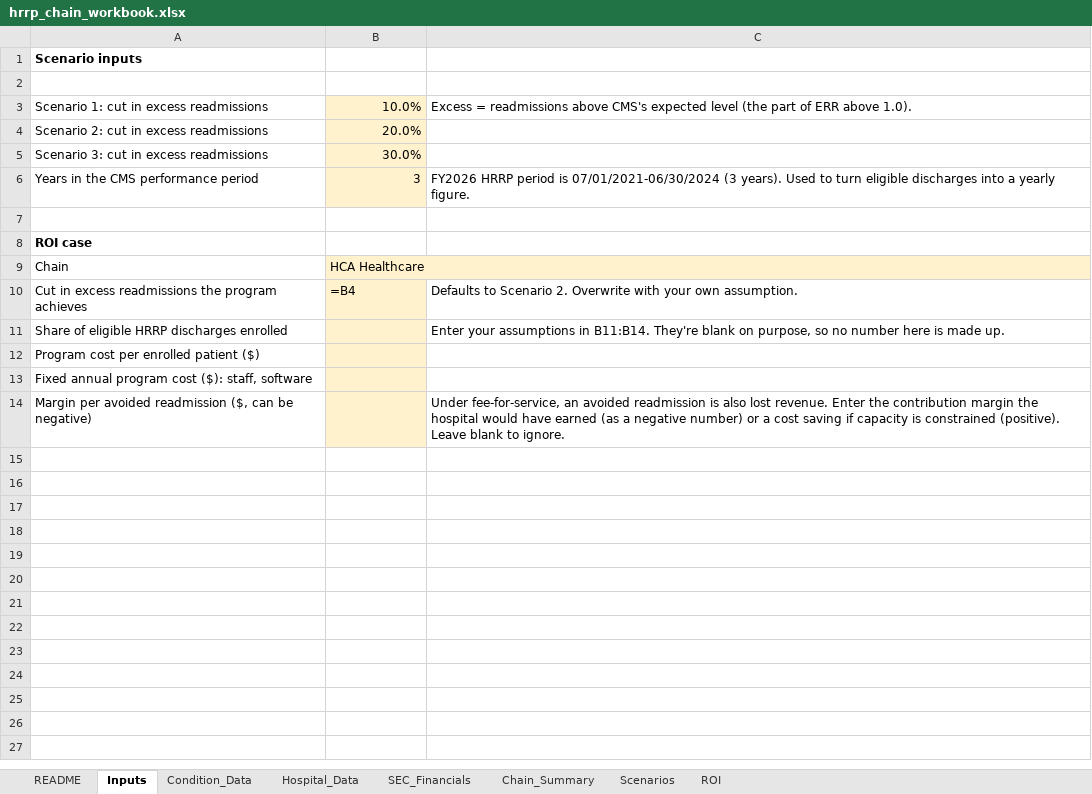
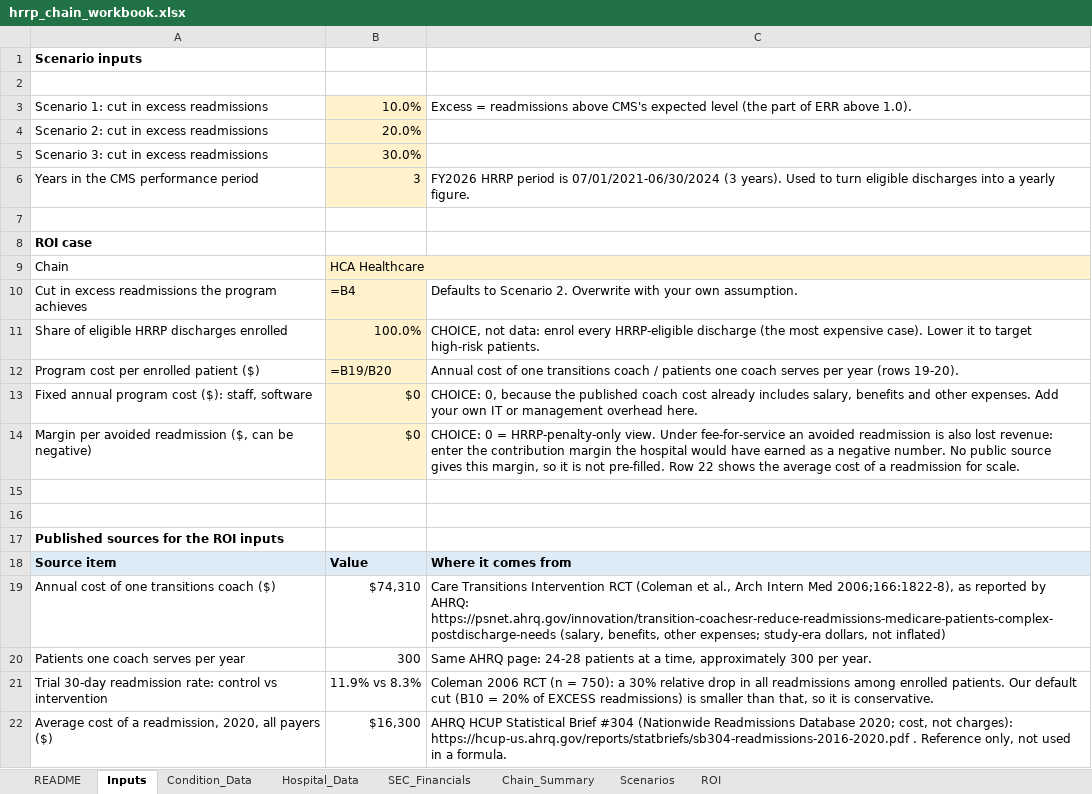
Before and after one commit to khus-hi/hrrp-penalties, an Excel workbook: analysis/output/hrrp_chain_workbook.xlsx, sheet Inputs, drawn as a sheet; values as stored, in another font and other column widths than the file's, no borders; formulas without a stored value are shown as written; the diff names each change by its address in the sheet, - before the commit and + after, or states it on an @@ line.

Commit message:
Rebuild workbook with sourced ROI inputs

```diff
--- a/analysis/output/hrrp_chain_workbook.xlsx (sheet Inputs)
+++ b/analysis/output/hrrp_chain_workbook.xlsx (sheet Inputs)
-B11: (empty)
+B11: 100.0%
-C11: Enter your assumptions in B11:B14. They're blank on purpose, so no number here is made up.
+C11: CHOICE, not data: enrol every HRRP-eligible discharge (the most expensive case). Lower it to target high-risk patients.
-B12: (empty)
+B12: =B19/B20
-C12: (empty)
+C12: Annual cost of one transitions coach / patients one coach serves per year (rows 19-20).
-B13:B14: (empty)
+B13:B14: $0
-C13: (empty)
+C13: CHOICE: 0, because the published coach cost already includes salary, benefits and other expenses. Add your own IT or management overhead here.
-C14: Under fee-for-service, an avoided readmission is also lost revenue. Enter the contribution margin the hospital would have earned (as a negative number) or a cost saving if capacity is constrained (positive). Leave blank to ignore.
+C14: CHOICE: 0 = HRRP-penalty-only view. Under fee-for-service an avoided readmission is also lost revenue: enter the contribution margin the hospital would have earned as a negative number. No public source gives this margin, so it is not pre-filled. Row 22 shows the average cost of a readmission for scale.
+row 15: (empty)
+row 16: (empty)
+row 17: Published sources for the ROI inputs
+row 18: Source item | Value | Where it comes from
+row 19: Annual cost of one transitions coach ($) | $74,310 | Care Transitions Intervention RCT (Coleman et al., Arch Intern Med 2006;166:1822-8), as reported by AHRQ: https://psnet.ahrq.gov/innovation/transition-coachesr-reduce-readmissions-medicare-patients-complex-postdischarge-needs (salary, benefits, other expenses; study-era dollars, not inflated)
+row 20: Patients one coach serves per year | 300 | Same AHRQ page: 24-28 patients at a time, approximately 300 per year.
+row 21: Trial 30-day readmission rate: control vs intervention | 11.9% vs 8.3% | Coleman 2006 RCT (n = 750): a 30% relative drop in all readmissions among enrolled patients. Our default cut (B10 = 20% of EXCESS readmissions) is smaller than that, so it is conservative.
+row 22: Average cost of a readmission, 2020, all payers ($) | $16,300 | AHRQ HCUP Statistical Brief #304 (Nationwide Readmissions Database 2020; cost, not charges): https://hcup-us.ahrq.gov/reports/statbriefs/sb304-readmissions-2016-2020.pdf . Reference only, not used in a formula.
```
Also changed, not shown: sheet README.
